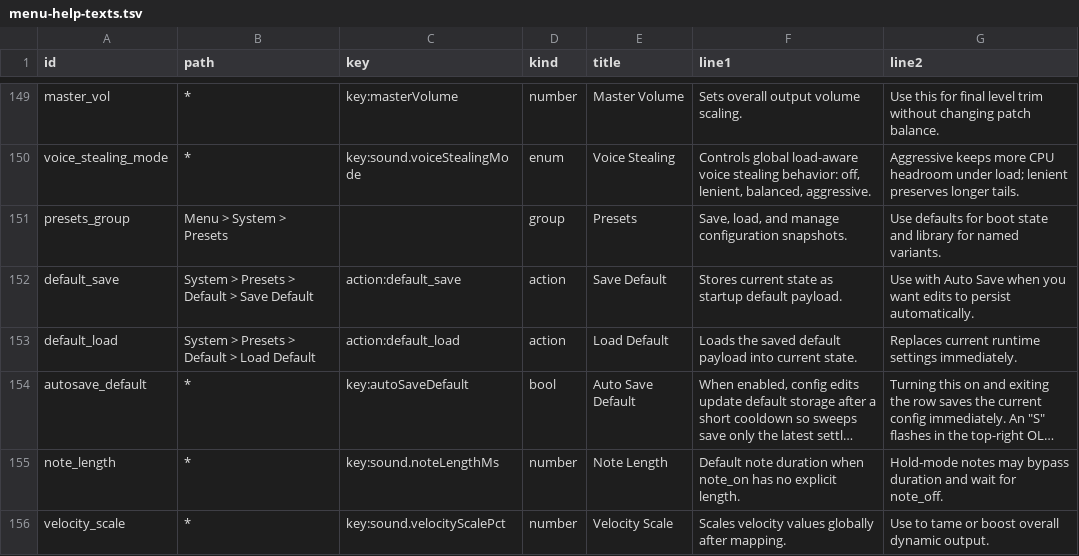
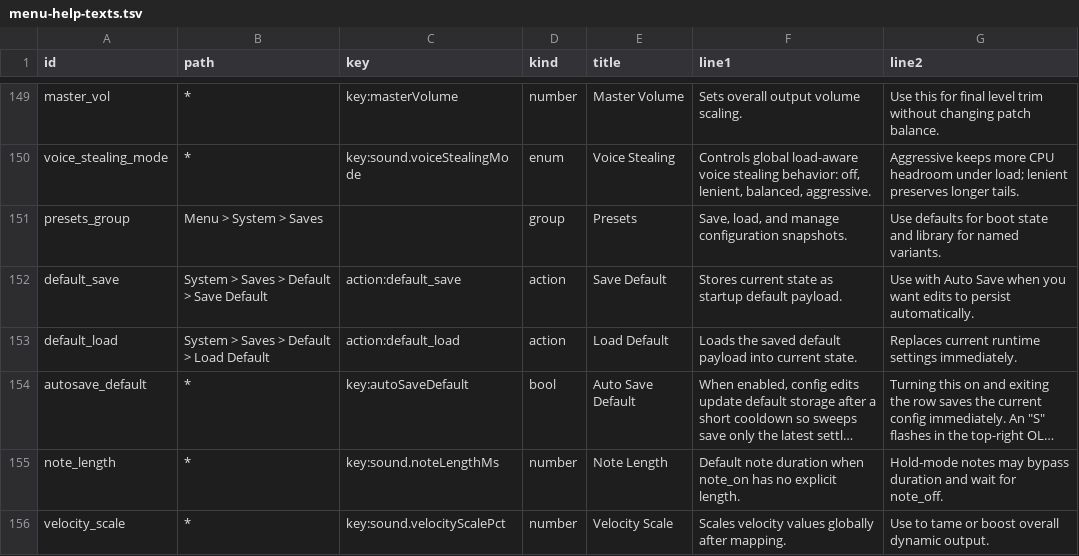
Before and after one commit to nexxyz/octessera, a TSV file: packages/platform-core/resources/menu-help-texts.tsv, drawn as a sheet; only a part is shown, gaps mark what is left out; long unchanged cells end in …; the diff covers the shown part only; the diff names each change by its address in the sheet, - before the commit and + after, or states it on an @@ line.

```diff
--- a/packages/platform-core/resources/menu-help-texts.tsv
+++ b/packages/platform-core/resources/menu-help-texts.tsv
-B151 (path): Menu > System > Presets
+B151 (path): Menu > System > Saves
-B152 (path): System > Presets > Default > Save Default
+B152 (path): System > Saves > Default > Save Default
-B153 (path): System > Presets > Default > Load Default
+B153 (path): System > Saves > Default > Load Default
```
Also changed, not shown: 1 removed row and 61 edited cells elsewhere in this file, 55 other files.
